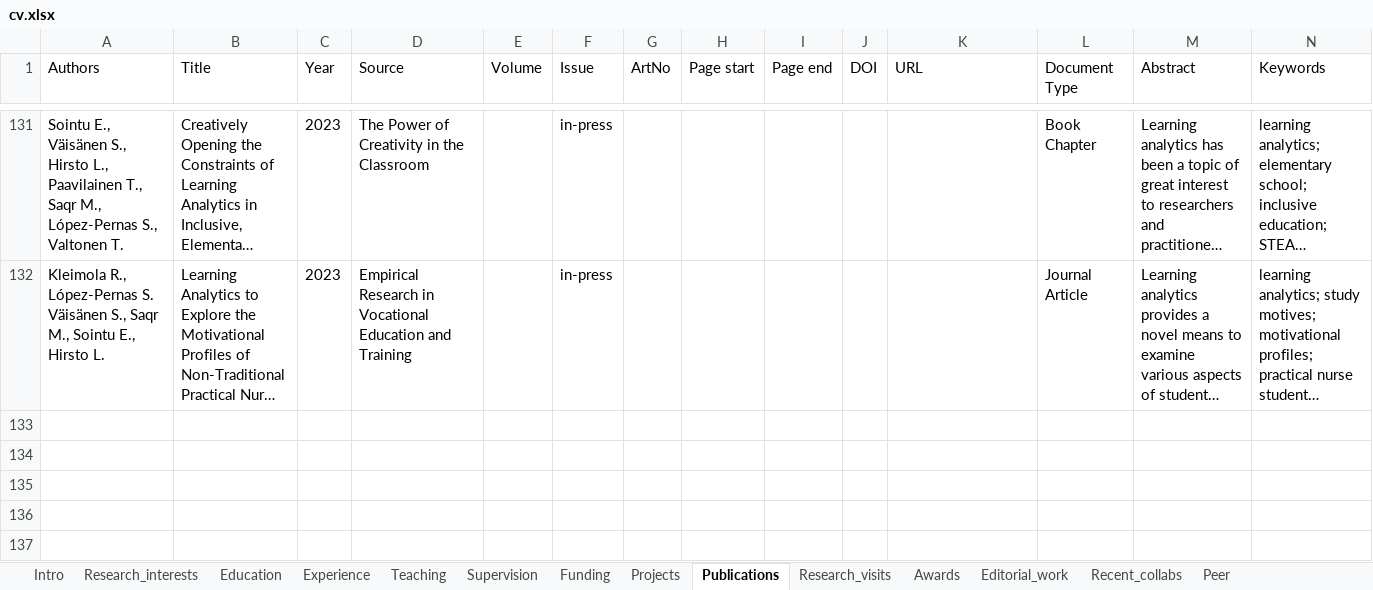
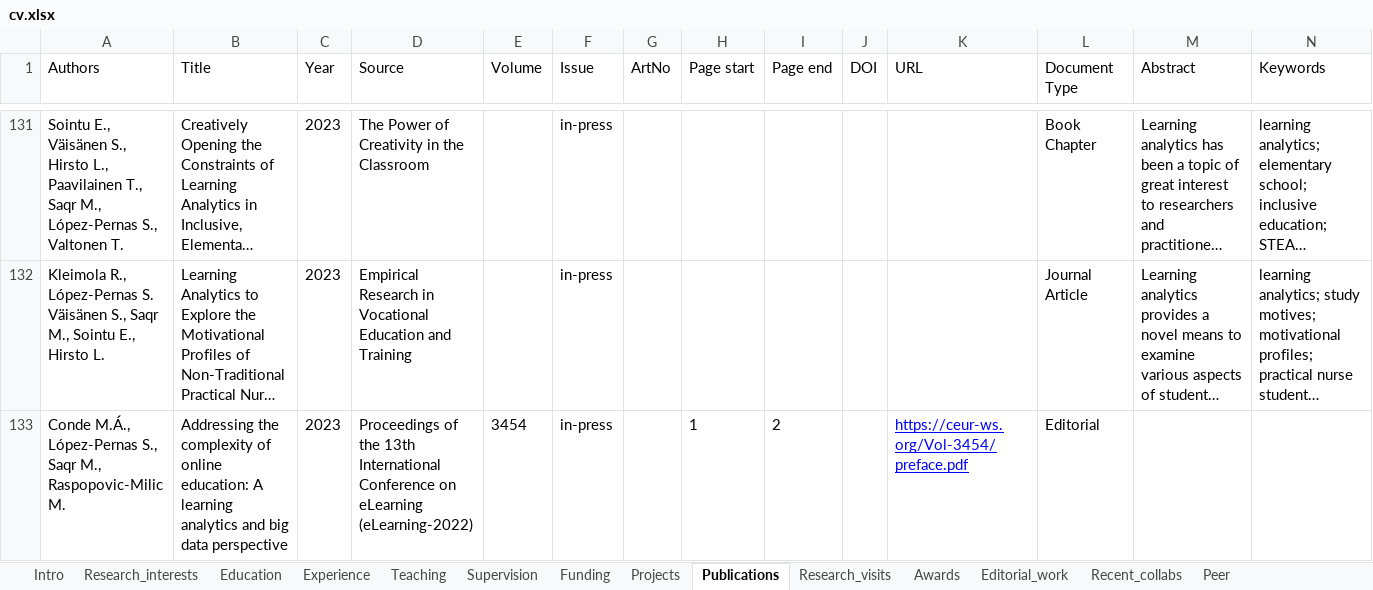
Before and after one commit to loxavia/loxavia.github.io, an Excel workbook: cv.xlsx, sheet Publications, drawn as a sheet; only a part is shown, gaps mark what is left out; long unchanged cells end in …; values as stored, in another font and other column widths than the file's, no borders; charts and pictures not drawn; rows hold the shown columns only; the diff names each change by its address in the sheet, - before the commit and + after, or states it on an @@ line.

```diff
--- a/cv.xlsx (sheet Publications)
+++ b/cv.xlsx (sheet Publications)
+row 133: Conde M.Á., López-Pernas S., Saqr M., Raspopovic-Milic M. | Addressing the complexity of online education: A learning analytics and big data perspective | 2023 | Proceedings of the 13th International Conference on eLearning (eLearning-2022) | 3454 | in-press |  | 1 | 2 |  | https://ceur-ws.org/Vol-3454/preface.pdf | Editorial
```
Also changed, not shown: 4 other files.
